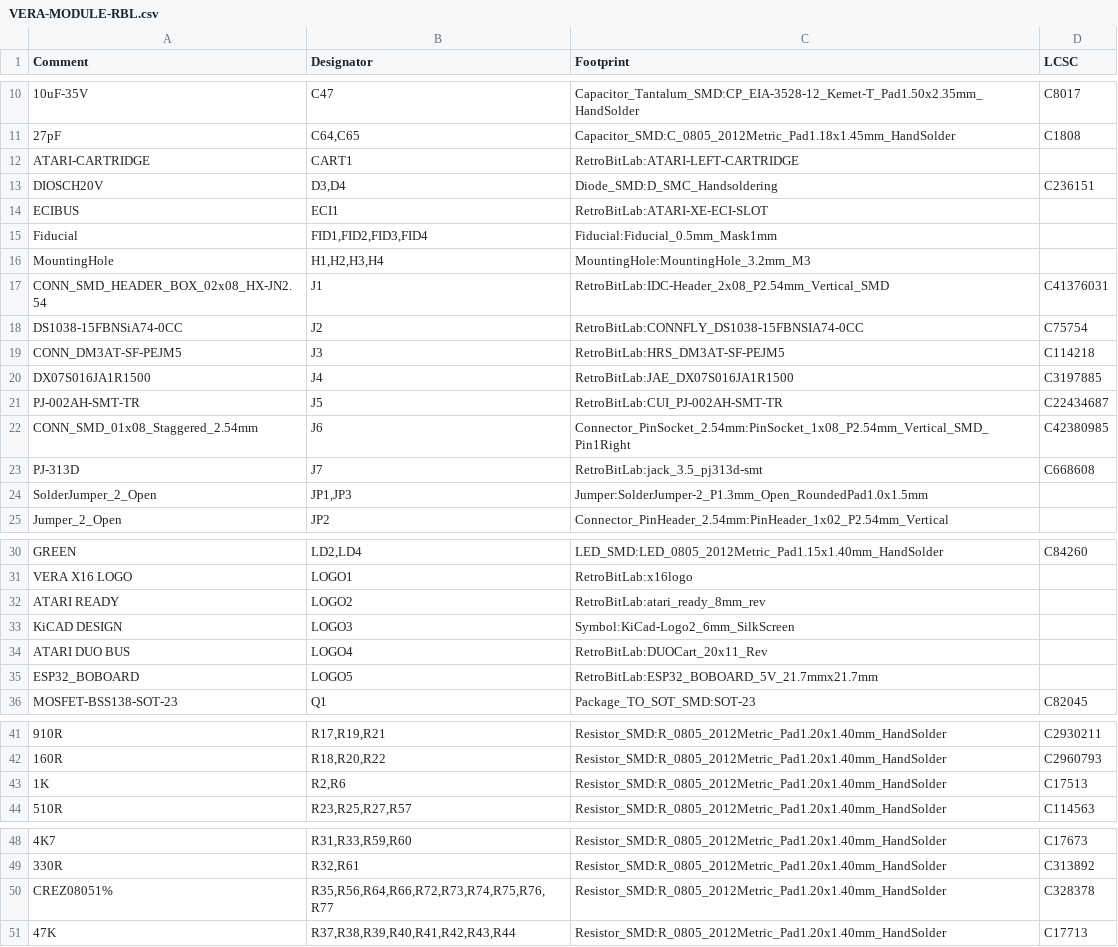
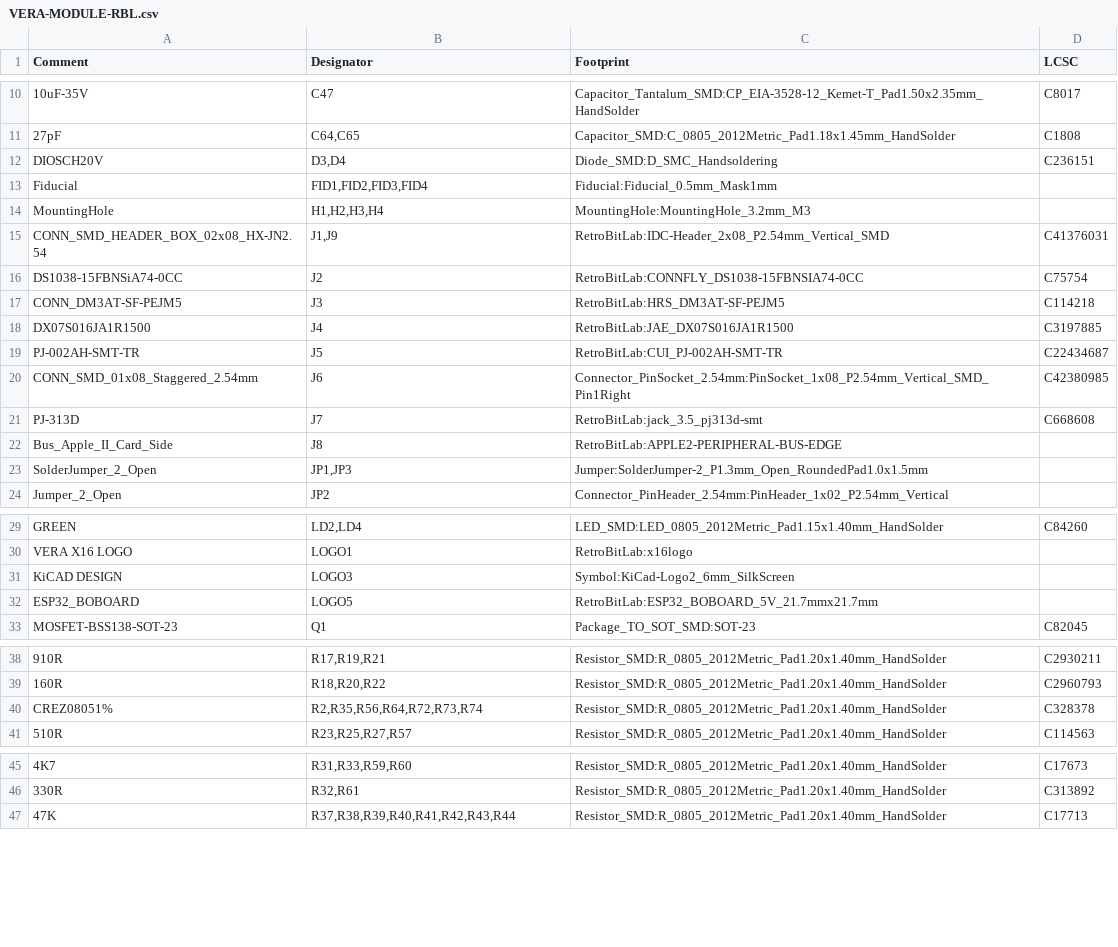
Before and after one commit to gianlucarenzi/Vera-Module-RBL-A2, a CSV file: VERA-MODULE-RBL.csv, drawn as a sheet; only a part is shown, gaps mark what is left out; the diff covers the shown part only.

```diff
--- a/VERA-MODULE-RBL.csv
+++ b/VERA-MODULE-RBL.csv
@@ -11,8 +11,6 @@ Comment,Designator,Footprint,LCSC
 "27pF","C64,C65","Capacitor_SMD:C_0805_2012Metric_Pad1.18x1.45mm_HandSolder","C1808"
-"ATARI-CARTRIDGE","CART1","RetroBitLab:ATARI-LEFT-CARTRIDGE",""
 "DIOSCH20V","D3,D4","Diode_SMD:D_SMC_Handsoldering","C236151"
-"ECIBUS","ECI1","RetroBitLab:ATARI-XE-ECI-SLOT",""
 "Fiducial","FID1,FID2,FID3,FID4","Fiducial:Fiducial_0.5mm_Mask1mm",""
 "MountingHole","H1,H2,H3,H4","MountingHole:MountingHole_3.2mm_M3",""
-"CONN_SMD_HEADER_BOX_02x08_HX-JN2.54","J1","RetroBitLab:IDC-Header_2x08_P2.54mm_Vertical_SMD","C41376031"
+"CONN_SMD_HEADER_BOX_02x08_HX-JN2.54","J1,J9","RetroBitLab:IDC-Header_2x08_P2.54mm_Vertical_SMD","C41376031"
 "DS1038-15FBNSiA74-0CC","J2","RetroBitLab:CONNFLY_DS1038-15FBNSIA74-0CC","C75754"
@@ -23,2 +21,3 @@ Comment,Designator,Footprint,LCSC
 "PJ-313D","J7","RetroBitLab:jack_3.5_pj313d-smt","C668608"
+"Bus_Apple_II_Card_Side","J8","RetroBitLab:APPLE2-PERIPHERAL-BUS-EDGE",""
 "SolderJumper_2_Open","JP1,JP3","Jumper:SolderJumper-2_P1.3mm_Open_RoundedPad1.0x1.5mm",""
@@ -31,5 +30,3 @@ Comment,Designator,Footprint,LCSC
 "VERA X16 LOGO","LOGO1","RetroBitLab:x16logo",""
-"ATARI READY","LOGO2","RetroBitLab:atari_ready_8mm_rev",""
 "KiCAD DESIGN","LOGO3","Symbol:KiCad-Logo2_6mm_SilkScreen",""
-"ATARI DUO BUS","LOGO4","RetroBitLab:DUOCart_20x11_Rev",""
 "ESP32_BOBOARD","LOGO5","RetroBitLab:ESP32_BOBOARD_5V_21.7mmx21.7mm",""
@@ -42,3 +39,3 @@ Comment,Designator,Footprint,LCSC
 "160R","R18,R20,R22","Resistor_SMD:R_0805_2012Metric_Pad1.20x1.40mm_HandSolder","C2960793"
-"1K","R2,R6","Resistor_SMD:R_0805_2012Metric_Pad1.20x1.40mm_HandSolder","C17513"
+"CREZ08051%","R2,R35,R56,R64,R72,R73,R74","Resistor_SMD:R_0805_2012Metric_Pad1.20x1.40mm_HandSolder","C328378"
 "510R","R23,R25,R27,R57","Resistor_SMD:R_0805_2012Metric_Pad1.20x1.40mm_HandSolder","C114563"
@@ -49,3 +46,2 @@ Comment,Designator,Footprint,LCSC
 "330R","R32,R61","Resistor_SMD:R_0805_2012Metric_Pad1.20x1.40mm_HandSolder","C313892"
-"CREZ08051%","R35,R56,R64,R66,R72,R73,R74,R75,R76,R77","Resistor_SMD:R_0805_2012Metric_Pad1.20x1.40mm_HandSolder","C328378"
 "47K","R37,R38,R39,R40,R41,R42,R43,R44","Resistor_SMD:R_0805_2012Metric_Pad1.20x1.40mm_HandSolder","C17713"
```
Also changed, not shown: 1 added row, 1 removed row and 4 edited cells elsewhere in this file, 4 other files.
